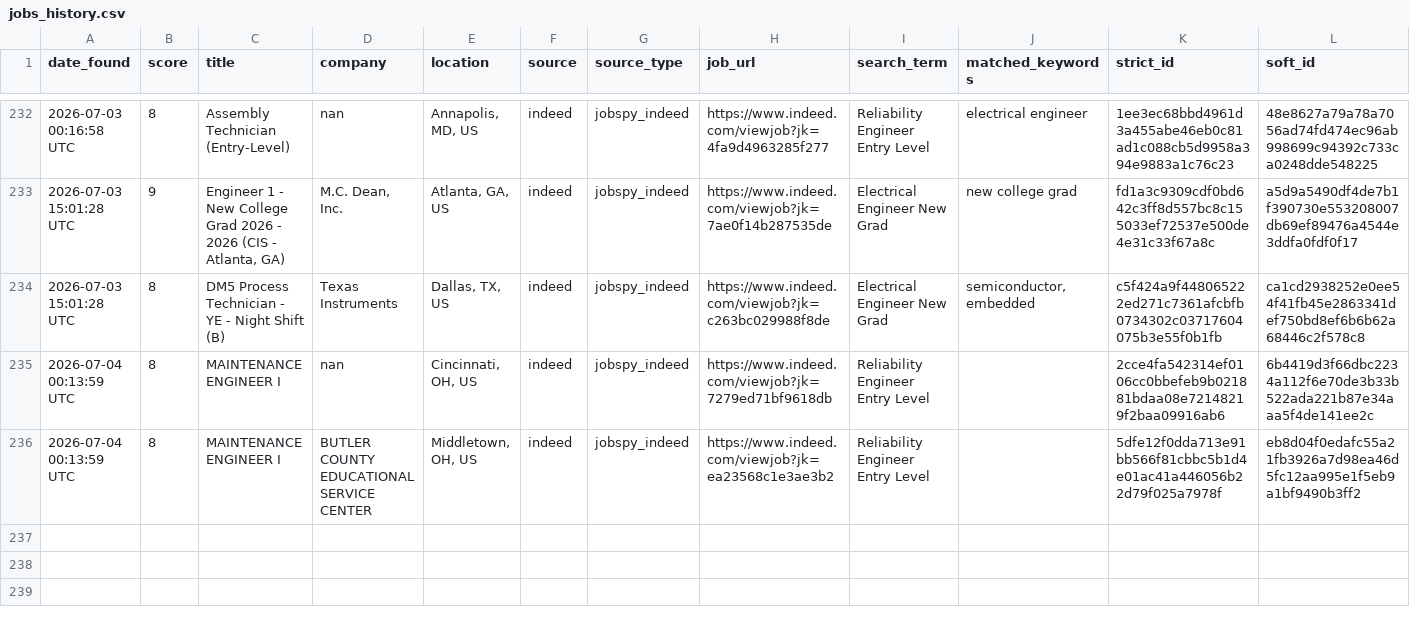
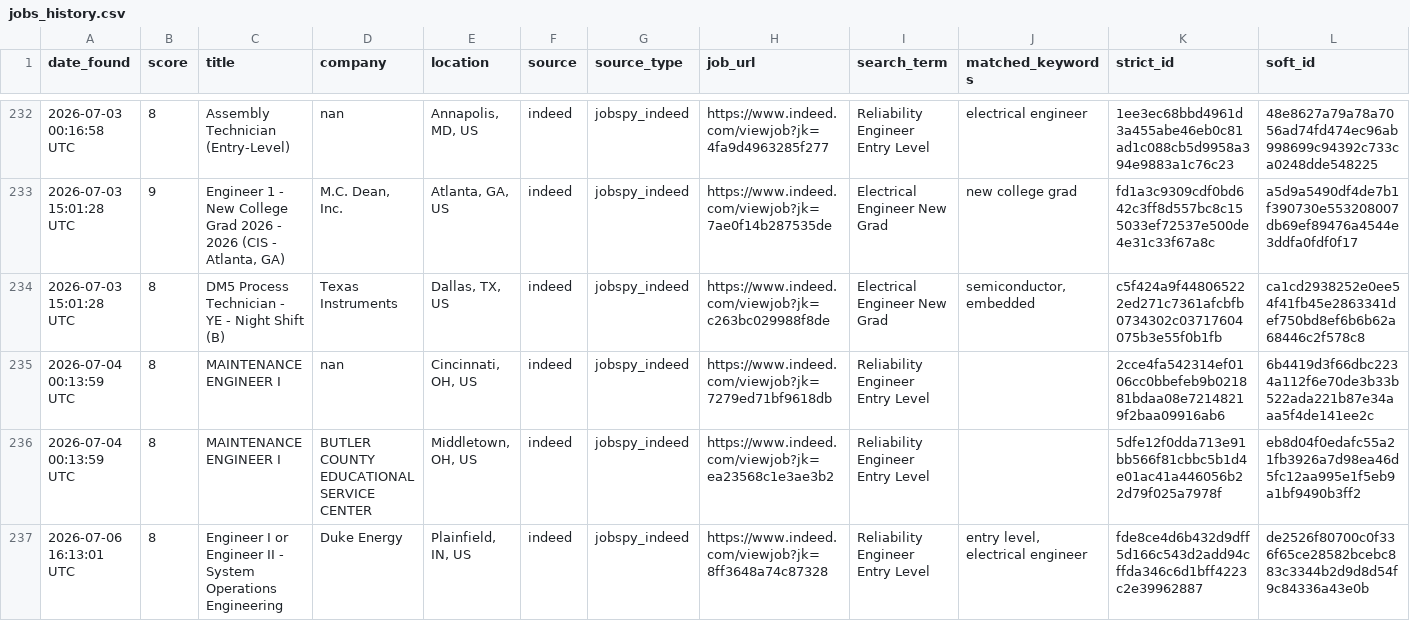
Before and after one commit to emmismyname/jobrobot, a CSV file: data/jobs_history.csv, drawn as a sheet; only a part is shown, gaps mark what is left out; the diff names each change by its address in the sheet, - before the commit and + after, or states it on an @@ line.

```diff
--- a/data/jobs_history.csv
+++ b/data/jobs_history.csv
+row 237: 2026-07-06 16:13:01 UTC | 8 | Engineer I or Engineer II - System Operations Engineering | Duke Energy | Plainfield, IN, US | indeed | jobspy_indeed | https://www.indeed.com/viewjob?jk=8ff3648a74c87328 | Reliability Engineer Entry Level | entry level, electrical engineer | fde8ce4d6b432d9dff5d166c543d2add94cffda346c6d1bff4223c2e39962887 | de2526f80700c0f336f65ce28582bcebc883c3344b2d9d8d54f9c84336a43e0b
```
Also changed, not shown: 1 other file.
